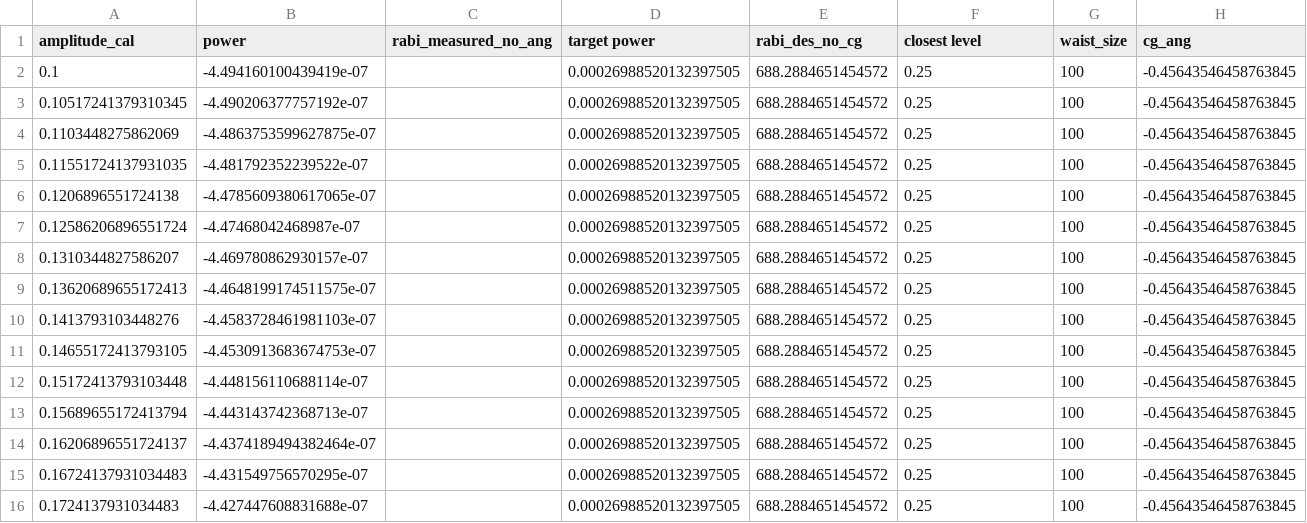
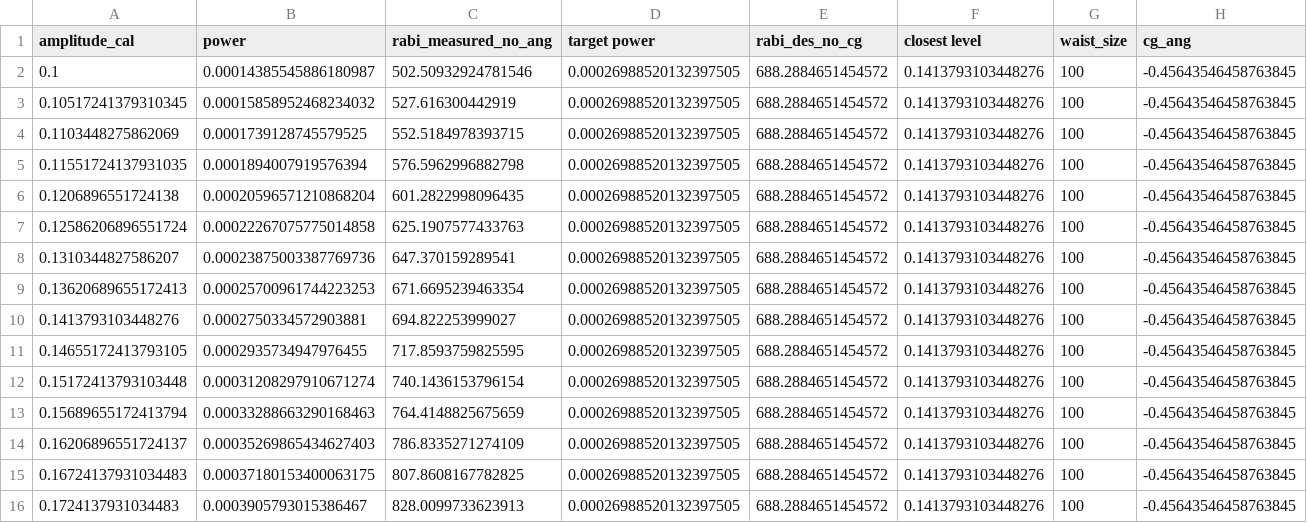
Before and after one commit to AtomPhotonConnection/cold-control, a CSV file: calibrations/pulse_shaping_expt/STIRAP_ELYSA/124MHz/rabi_data.csv, drawn as a sheet; only a part is shown; the diff covers the shown part only.

Commit message:
calibrations

```diff
--- a/calibrations/pulse_shaping_expt/STIRAP_ELYSA/124MHz/rabi_data.csv
+++ b/calibrations/pulse_shaping_expt/STIRAP_ELYSA/124MHz/rabi_data.csv
@@ -2,15 +2,15 @@ amplitude_cal      , power                  , rabi_measured_no_ang, target power
-0.1                , -4.494160100439419e-07 ,                     , 0.00026988520132397505, 688.2884651454572,          0.25,        100, -0.45643546458763845
-0.10517241379310345, -4.490206377757192e-07 ,                     , 0.00026988520132397505, 688.2884651454572,          0.25,        100, -0.45643546458763845
-0.1103448275862069 , -4.4863753599627875e-07,                     , 0.00026988520132397505, 688.2884651454572,          0.25,        100, -0.45643546458763845
-0.11551724137931035, -4.481792352239522e-07 ,                     , 0.00026988520132397505, 688.2884651454572,          0.25,        100, -0.45643546458763845
-0.1206896551724138 , -4.4785609380617065e-07,                     , 0.00026988520132397505, 688.2884651454572,          0.25,        100, -0.45643546458763845
-0.12586206896551724, -4.47468042468987e-07  ,                     , 0.00026988520132397505, 688.2884651454572,          0.25,        100, -0.45643546458763845
-0.1310344827586207 , -4.469780862930157e-07 ,                     , 0.00026988520132397505, 688.2884651454572,          0.25,        100, -0.45643546458763845
-0.13620689655172413, -4.4648199174511575e-07,                     , 0.00026988520132397505, 688.2884651454572,          0.25,        100, -0.45643546458763845
-0.1413793103448276 , -4.4583728461981103e-07,                     , 0.00026988520132397505, 688.2884651454572,          0.25,        100, -0.45643546458763845
-0.14655172413793105, -4.4530913683674753e-07,                     , 0.00026988520132397505, 688.2884651454572,          0.25,        100, -0.45643546458763845
-0.15172413793103448, -4.448156110688114e-07 ,                     , 0.00026988520132397505, 688.2884651454572,          0.25,        100, -0.45643546458763845
-0.15689655172413794, -4.443143742368713e-07 ,                     , 0.00026988520132397505, 688.2884651454572,          0.25,        100, -0.45643546458763845
-0.16206896551724137, -4.4374189494382464e-07,                     , 0.00026988520132397505, 688.2884651454572,          0.25,        100, -0.45643546458763845
-0.16724137931034483, -4.431549756570295e-07 ,                     , 0.00026988520132397505, 688.2884651454572,          0.25,        100, -0.45643546458763845
-0.1724137931034483 , -4.427447608831688e-07 ,                     , 0.00026988520132397505, 688.2884651454572,          0.25,        100, -0.45643546458763845
+0.1,0.00014385545886180987,502.50932924781546,0.00026988520132397505,688.2884651454572,0.1413793103448276,100,-0.45643546458763845
+0.10517241379310345,0.00015858952468234032,527.616300442919,0.00026988520132397505,688.2884651454572,0.1413793103448276,100,-0.45643546458763845
+0.1103448275862069,0.0001739128745579525,552.5184978393715,0.00026988520132397505,688.2884651454572,0.1413793103448276,100,-0.45643546458763845
+0.11551724137931035,0.0001894007919576394,576.5962996882798,0.00026988520132397505,688.2884651454572,0.1413793103448276,100,-0.45643546458763845
+0.1206896551724138,0.00020596571210868204,601.2822998096435,0.00026988520132397505,688.2884651454572,0.1413793103448276,100,-0.45643546458763845
+0.12586206896551724,0.00022267075775014858,625.1907577433763,0.00026988520132397505,688.2884651454572,0.1413793103448276,100,-0.45643546458763845
+0.1310344827586207,0.00023875003387769736,647.370159289541,0.00026988520132397505,688.2884651454572,0.1413793103448276,100,-0.45643546458763845
+0.13620689655172413,0.00025700961744223253,671.6695239463354,0.00026988520132397505,688.2884651454572,0.1413793103448276,100,-0.45643546458763845
+0.1413793103448276,0.0002750334572903881,694.822253999027,0.00026988520132397505,688.2884651454572,0.1413793103448276,100,-0.45643546458763845
+0.14655172413793105,0.0002935734947976455,717.8593759825595,0.00026988520132397505,688.2884651454572,0.1413793103448276,100,-0.45643546458763845
+0.15172413793103448,0.00031208297910671274,740.1436153796154,0.00026988520132397505,688.2884651454572,0.1413793103448276,100,-0.45643546458763845
+0.15689655172413794,0.00033288663290168463,764.4148825675659,0.00026988520132397505,688.2884651454572,0.1413793103448276,100,-0.45643546458763845
+0.16206896551724137,0.00035269865434627403,786.8335271274109,0.00026988520132397505,688.2884651454572,0.1413793103448276,100,-0.45643546458763845
+0.16724137931034483,0.00037180153400063175,807.8608167782825,0.00026988520132397505,688.2884651454572,0.1413793103448276,100,-0.45643546458763845
+0.1724137931034483,0.0003905793015386467,828.0099733623913,0.00026988520132397505,688.2884651454572,0.1413793103448276,100,-0.45643546458763845
```
Also changed, not shown: 45 edited cells elsewhere in this file, 7 other files.
